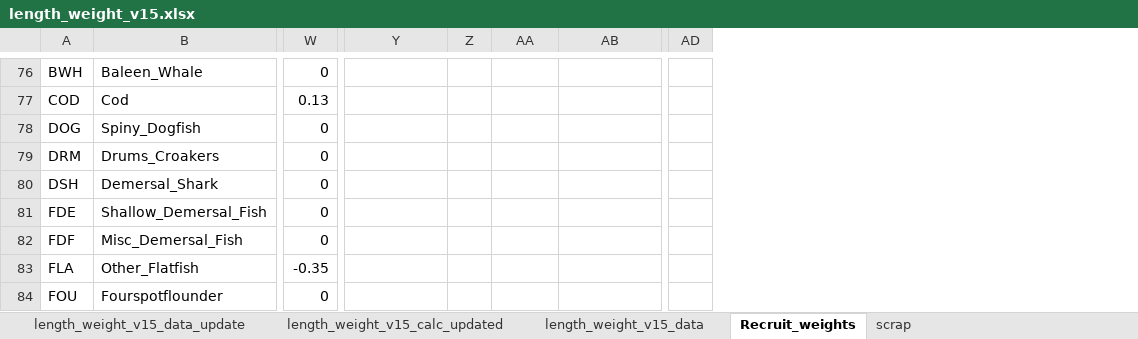
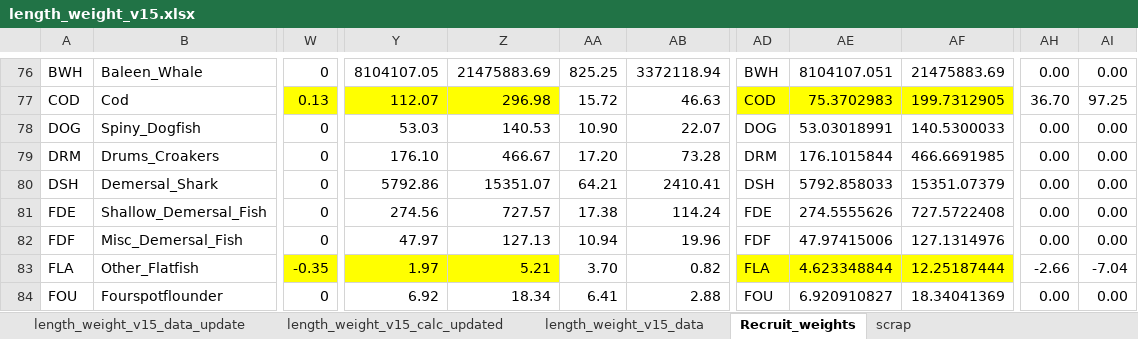
Before and after one commit to NEFSC/READ-EDAB-neusAtlantis, an Excel workbook: R/length_weight_v15.xlsx, sheet Recruit_weights, drawn as a sheet; only a part is shown, gaps mark what is left out; values as stored, in another font and other column widths than the file's, no borders; removed rows and columns are numbered as before the commit, all else as after; the diff covers the shown part only; the diff names each change by its address in the sheet, - before the commit and + after, or states it on an @@ line.

Commit message:
update kwrr and kwsr recruit weights

```diff
--- a/R/length_weight_v15.xlsx (sheet Recruit_weights)
+++ b/R/length_weight_v15.xlsx (sheet Recruit_weights)
-column Z, empty
+column Z, rows 76-84: 21475883.69 | 296.98 | 140.53 | 466.67 | 15351.07 | 727.57 | 127.13 | 5.21 | 18.34
-column AD, empty
+column AD, rows 76-84: BWH | COD | DOG | DRM | DSH | FDE | FDF | FLA | FOU
+column AE, rows 76-84: 8104107.051 | 75.3702983 | 53.03018991 | 176.1015844 | 5792.858033 | 274.5555626 | 47.97415006 | 4.623348844 | 6.920910827
+column AF, rows 76-84: 21475883.69 | 199.7312905 | 140.5300033 | 466.6691985 | 15351.07379 | 727.5722408 | 127.1314976 | 12.25187444 | 18.34041369
+column AH, rows 76-84: 0.00 | 36.70 | 0.00 | 0.00 | 0.00 | 0.00 | 0.00 | -2.66 | 0.00
+column AI, rows 76-84: 0.00 | 97.25 | 0.00 | 0.00 | 0.00 | 0.00 | 0.00 | -7.04 | 0.00
-Y76: (empty)
+Y76: 8104107.05
-AA76: (empty)
+AA76: 825.25
-AB76: (empty)
+AB76: 3372118.94
-W77 fill: none
+W77 fill: #FFFF00
-Y77: (empty)
+Y77: 112.07
-Y77 fill: none
+Y77 fill: #FFFF00
-AA77: (empty)
+AA77: 15.72
-AB77: (empty)
+AB77: 46.63
-Y78: (empty)
+Y78: 53.03
-AA78: (empty)
+AA78: 10.90
-AB78: (empty)
+AB78: 22.07
-Y79: (empty)
+Y79: 176.10
-AA79: (empty)
+AA79: 17.20
-AB79: (empty)
+AB79: 73.28
-Y80: (empty)
+Y80: 5792.86
-AA80: (empty)
+AA80: 64.21
-AB80: (empty)
+AB80: 2410.41
-Y81: (empty)
+Y81: 274.56
-AA81: (empty)
+AA81: 17.38
-AB81: (empty)
+AB81: 114.24
-Y82: (empty)
+Y82: 47.97
-AA82: (empty)
+AA82: 10.94
-AB82: (empty)
+AB82: 19.96
-W83 fill: none
+W83 fill: #FFFF00
-Y83: (empty)
+Y83: 1.97
-Y83 fill: none
+Y83 fill: #FFFF00
-AA83: (empty)
+AA83: 3.70
-AB83: (empty)
+AB83: 0.82
-Y84: (empty)
+Y84: 6.92
-AA84: (empty)
+AA84: 6.41
-AB84: (empty)
+AB84: 2.88
```
Also changed, not shown: 1 added column, 393 edited cells and cell formats elsewhere in this sheet, sheet scrap, 1 other file.
